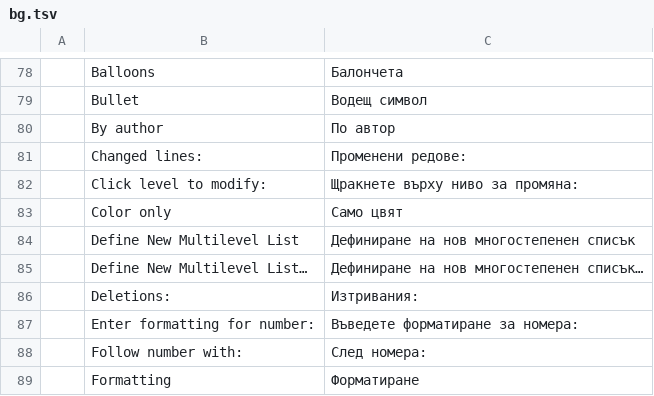
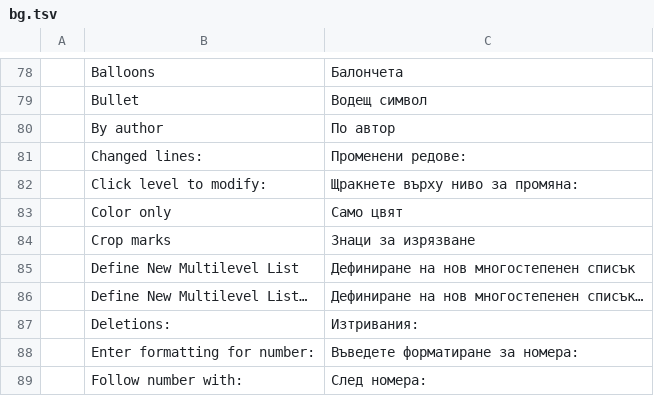
Before and after one commit to goyamamoto/wordcraft, a TSV file: crates/ui-egui/src/i18n/bg.tsv, drawn as a sheet; only a part is shown, gaps mark what is left out; the shorter side is filled out with more unchanged rows.

Commit message:
M15: Crop marks (Word › Preferences › View › Crop marks, 裁ちトンボ) as Word for Mac draws them — its window observed with Japanese editing at 50, 100 and 200 % (2026-10-19): an L at each corner of the text area made of two bars 18 pt long in page units (36 px at 200 %, 9 at 50 %), one logical pixel thick whatever the zoom, grey (170, 170, 170), lying just outside the text area along its two edges and ending at the corner — on screen only. Word for Mac shows them in a new document with Japanese editing, so a Japan-region WordCraft shows them until the user chooses otherwise (File › Options › Display › Crop marks; `view.cropMarks`), off elsewhere; the preference itself was not read. Previously WordCraft drew no crop marks (`Session::crop_marks`, `ViewState::crop_marks`, `canvas.rs`, `theme::Tokens::crop_mark`; test engine crop_marks_follow_the_region_until_chosen)

```diff
--- a/crates/ui-egui/src/i18n/bg.tsv
+++ b/crates/ui-egui/src/i18n/bg.tsv
@@ -83,2 +83,3 @@
 	Color only	Само цвят
+	Crop marks	Знаци за изрязване
 	Define New Multilevel List	Дефиниране на нов многостепенен списък
```
Also changed, not shown: crates/ui-egui/src/i18n/hr.tsv, crates/ui-egui/src/i18n/ru.tsv, 31 other files.
